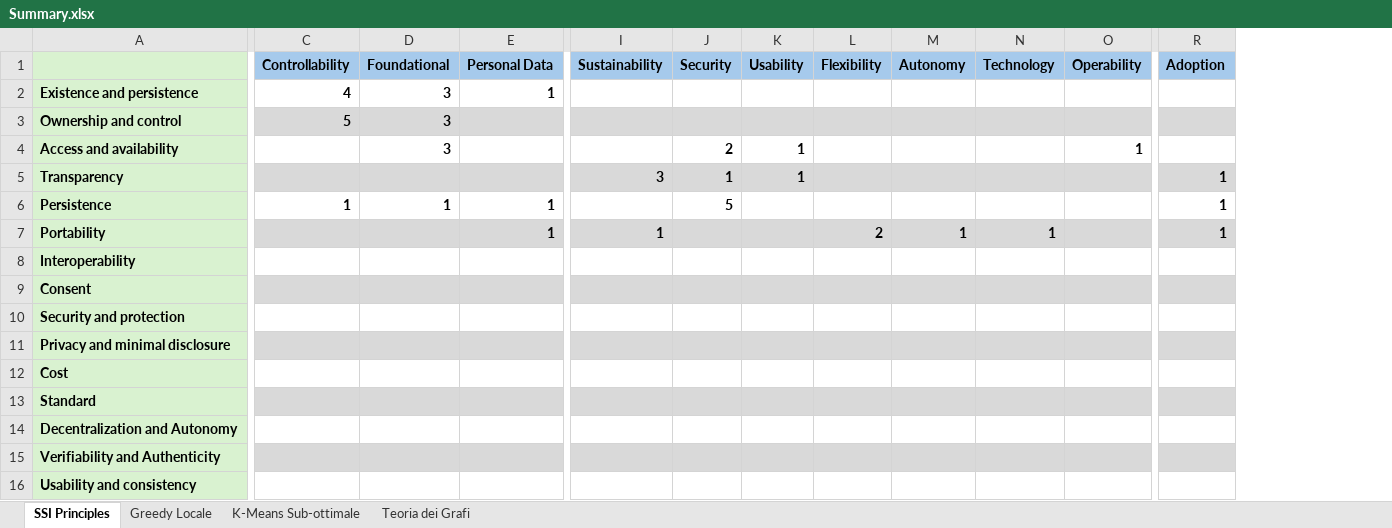
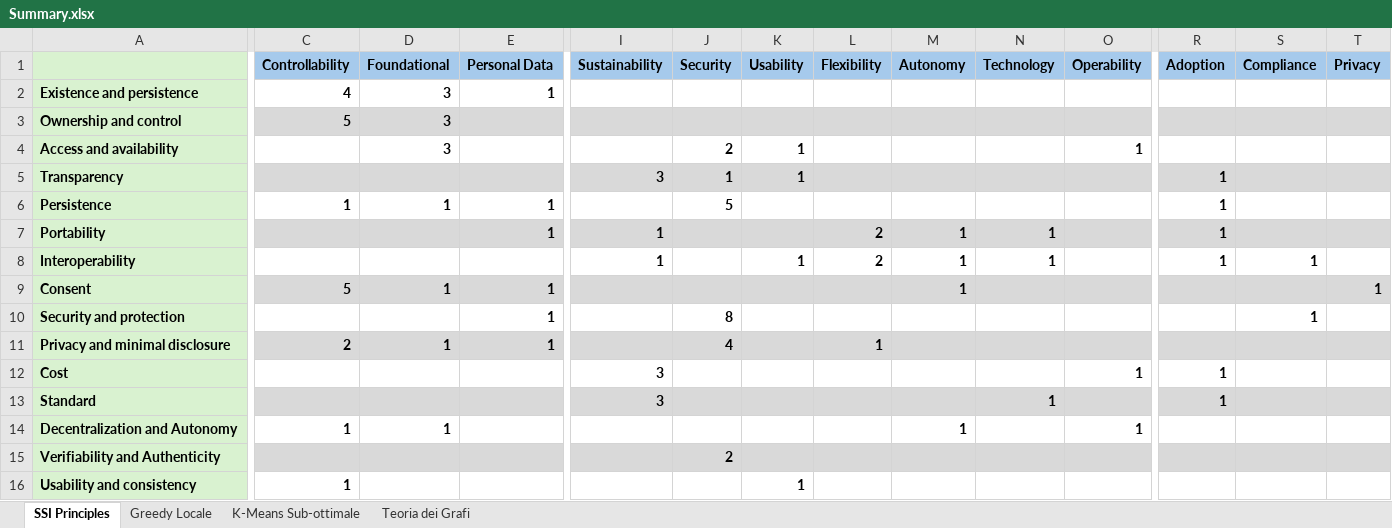
Before and after one commit to cristianlepore/Self-Sovereign-Identity, an Excel workbook: Definition/Tables/Principles_classification/Summary.xlsx, sheet SSI Principles, drawn as a sheet; only a part is shown, gaps mark what is left out; values as stored, in another font and other column widths than the file's, no borders; the diff covers the shown part only; the diff names each change by its address in the sheet, - before the commit and + after, or states it on an @@ line.

```diff
--- a/Definition/Tables/Principles_classification/Summary.xlsx (sheet SSI Principles)
+++ b/Definition/Tables/Principles_classification/Summary.xlsx (sheet SSI Principles)
+column S (Compliance), rows 8-10: 1 |  | 1
+column T (Privacy), row 9: 1
-I8 (Sustainability): (empty)
+I8 (Sustainability): 1
-K8 (Usability): (empty)
+K8 (Usability): 1
-L8 (Flexibility): (empty)
+L8 (Flexibility): 2
-M8:M9 (Autonomy): (empty)
+M8:M9 (Autonomy): 1
-N8 (Technology): (empty)
+N8 (Technology): 1
-R8 (Adoption): (empty)
+R8 (Adoption): 1
-C9 (Controllability): (empty)
+C9 (Controllability): 5
-D9 (Foundational): (empty)
+D9 (Foundational): 1
-E9:E11 (Personal Data): (empty)
+E9:E11 (Personal Data): 1
-J10 (Security): (empty)
+J10 (Security): 8
-C11 (Controllability): (empty)
+C11 (Controllability): 2
-D11 (Foundational): (empty)
+D11 (Foundational): 1
-J11 (Security): (empty)
+J11 (Security): 4
-L11 (Flexibility): (empty)
+L11 (Flexibility): 1
-I12:I13 (Sustainability): (empty)
+I12:I13 (Sustainability): 3
-O12 (Operability): (empty)
+O12 (Operability): 1
-R12:R13 (Adoption): (empty)
+R12:R13 (Adoption): 1
-N13 (Technology): (empty)
+N13 (Technology): 1
-C14 (Controllability): (empty)
+C14 (Controllability): 1
-D14 (Foundational): (empty)
+D14 (Foundational): 1
-M14 (Autonomy): (empty)
+M14 (Autonomy): 1
-O14 (Operability): (empty)
+O14 (Operability): 1
-J15 (Security): (empty)
+J15 (Security): 2
-C16 (Controllability): (empty)
+C16 (Controllability): 1
-K16 (Usability): (empty)
+K16 (Usability): 1
```
Also changed, not shown: 5 edited cells elsewhere in this sheet, sheet Greedy Locale, 4 other files.
